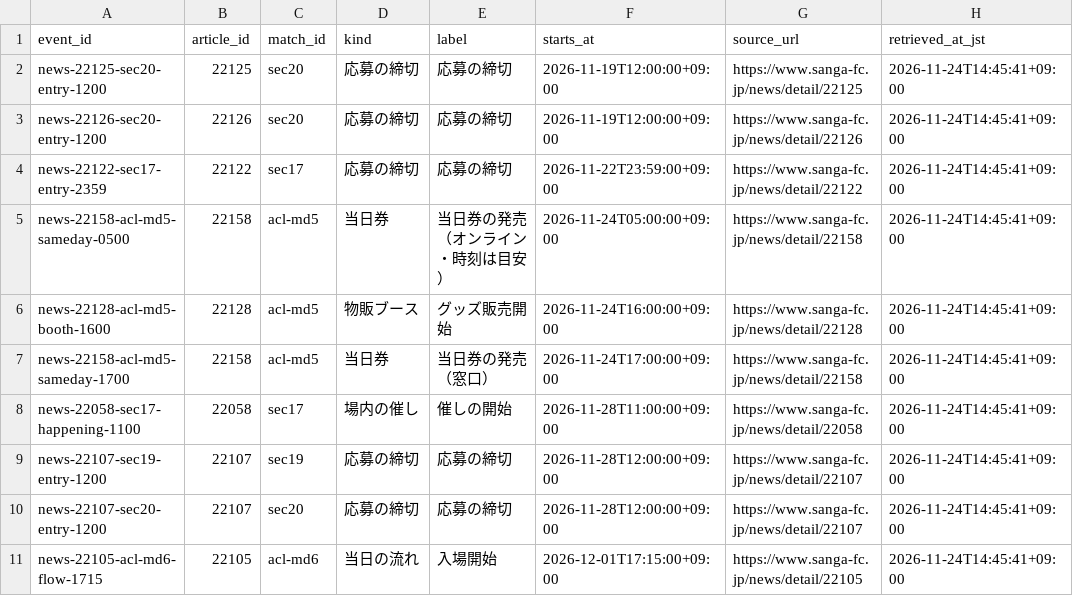
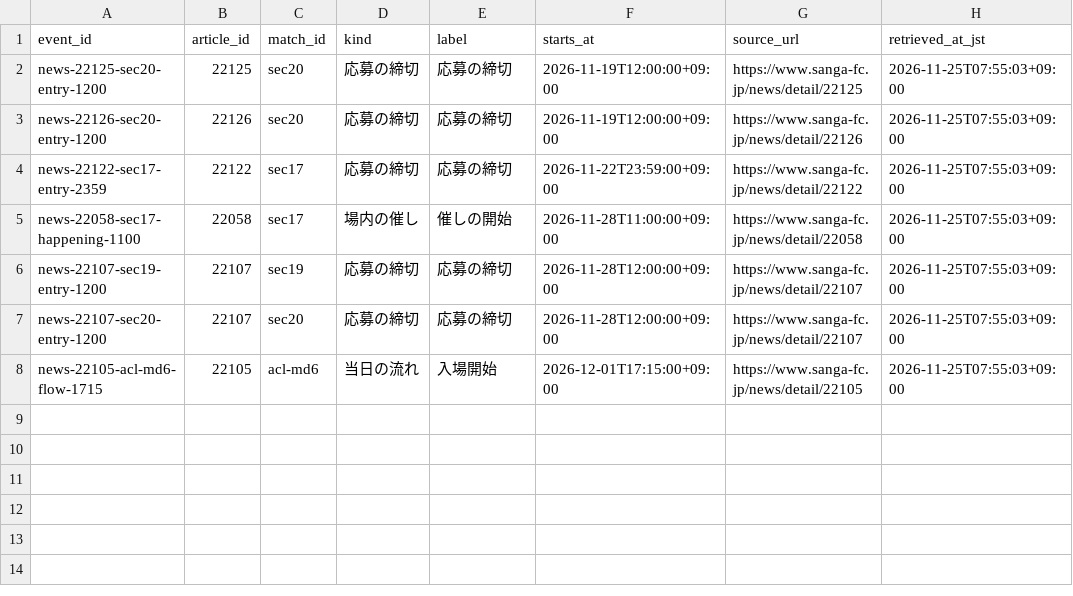
Before and after one commit to koteikara/Sanga, a CSV file: docs/sheets/news-times.current.csv, drawn as a sheet.

```diff
--- a/docs/sheets/news-times.current.csv
+++ b/docs/sheets/news-times.current.csv
@@ -1,11 +1,8 @@
 event_id,article_id,match_id,kind,label,starts_at,source_url,retrieved_at_jst
-news-22125-sec20-entry-1200,22125,sec20,応募の締切,応募の締切,2026-11-19T12:00:00+09:00,https://www.sanga-fc.jp/news/detail/22125,2026-11-24T14:45:41+09:00
-news-22126-sec20-entry-1200,22126,sec20,応募の締切,応募の締切,2026-11-19T12:00:00+09:00,https://www.sanga-fc.jp/news/detail/22126,2026-11-24T14:45:41+09:00
-news-22122-sec17-entry-2359,22122,sec17,応募の締切,応募の締切,2026-11-22T23:59:00+09:00,https://www.sanga-fc.jp/news/detail/22122,2026-11-24T14:45:41+09:00
-news-22158-acl-md5-sameday-0500,22158,acl-md5,当日券,当日券の発売（オンライン・時刻は目安）,2026-11-24T05:00:00+09:00,https://www.sanga-fc.jp/news/detail/22158,2026-11-24T14:45:41+09:00
-news-22128-acl-md5-booth-1600,22128,acl-md5,物販ブース,グッズ販売開始,2026-11-24T16:00:00+09:00,https://www.sanga-fc.jp/news/detail/22128,2026-11-24T14:45:41+09:00
-news-22158-acl-md5-sameday-1700,22158,acl-md5,当日券,当日券の発売（窓口）,2026-11-24T17:00:00+09:00,https://www.sanga-fc.jp/news/detail/22158,2026-11-24T14:45:41+09:00
-news-22058-sec17-happening-1100,22058,sec17,場内の催し,催しの開始,2026-11-28T11:00:00+09:00,https://www.sanga-fc.jp/news/detail/22058,2026-11-24T14:45:41+09:00
-news-22107-sec19-entry-1200,22107,sec19,応募の締切,応募の締切,2026-11-28T12:00:00+09:00,https://www.sanga-fc.jp/news/detail/22107,2026-11-24T14:45:41+09:00
-news-22107-sec20-entry-1200,22107,sec20,応募の締切,応募の締切,2026-11-28T12:00:00+09:00,https://www.sanga-fc.jp/news/detail/22107,2026-11-24T14:45:41+09:00
-news-22105-acl-md6-flow-1715,22105,acl-md6,当日の流れ,入場開始,2026-12-01T17:15:00+09:00,https://www.sanga-fc.jp/news/detail/22105,2026-11-24T14:45:41+09:00
+news-22125-sec20-entry-1200,22125,sec20,応募の締切,応募の締切,2026-11-19T12:00:00+09:00,https://www.sanga-fc.jp/news/detail/22125,2026-11-25T07:55:03+09:00
+news-22126-sec20-entry-1200,22126,sec20,応募の締切,応募の締切,2026-11-19T12:00:00+09:00,https://www.sanga-fc.jp/news/detail/22126,2026-11-25T07:55:03+09:00
+news-22122-sec17-entry-2359,22122,sec17,応募の締切,応募の締切,2026-11-22T23:59:00+09:00,https://www.sanga-fc.jp/news/detail/22122,2026-11-25T07:55:03+09:00
+news-22058-sec17-happening-1100,22058,sec17,場内の催し,催しの開始,2026-11-28T11:00:00+09:00,https://www.sanga-fc.jp/news/detail/22058,2026-11-25T07:55:03+09:00
+news-22107-sec19-entry-1200,22107,sec19,応募の締切,応募の締切,2026-11-28T12:00:00+09:00,https://www.sanga-fc.jp/news/detail/22107,2026-11-25T07:55:03+09:00
+news-22107-sec20-entry-1200,22107,sec20,応募の締切,応募の締切,2026-11-28T12:00:00+09:00,https://www.sanga-fc.jp/news/detail/22107,2026-11-25T07:55:03+09:00
+news-22105-acl-md6-flow-1715,22105,acl-md6,当日の流れ,入場開始,2026-12-01T17:15:00+09:00,https://www.sanga-fc.jp/news/detail/22105,2026-11-25T07:55:03+09:00
```
Also changed, not shown: docs/sheets/home-tickets.current.csv, docs/sheets/news.current.csv, 4 other files.
